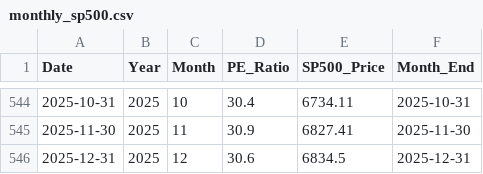
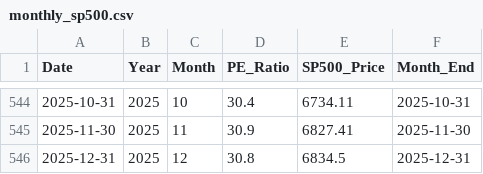
Before and after one commit to SC-SoftwareHS/market-cycle-tracker, a CSV file: data/monthly_sp500.csv, drawn as a sheet; only a part is shown, gaps mark what is left out.

```diff
--- a/data/monthly_sp500.csv
+++ b/data/monthly_sp500.csv
@@ -545,2 +545,2 @@ Date,Year,Month,PE_Ratio,SP500_Price,Month_End
 2025-11-30,2025,11,30.9,6827.41,2025-11-30
-2025-12-31,2025,12,30.6,6834.5,2025-12-31
+2025-12-31,2025,12,30.8,6834.5,2025-12-31
```
Also changed, not shown: data/weekly_sp500_2025.csv, 3 other files.
